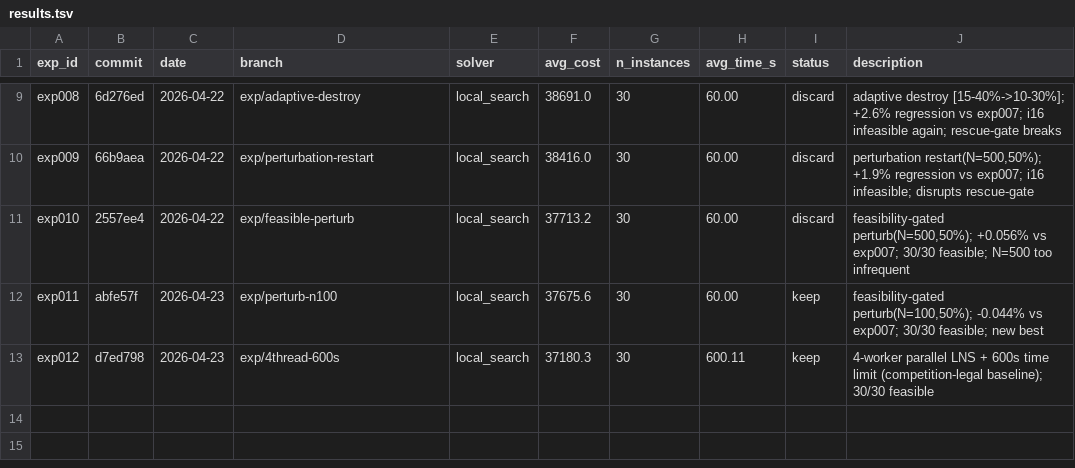
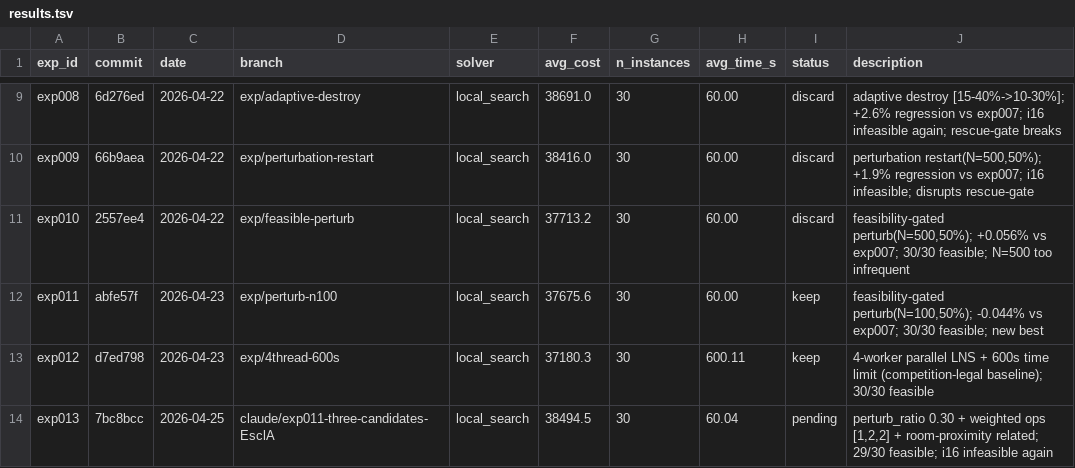
Before and after one commit to massiung/timetable-research, a TSV file: results.tsv, drawn as a sheet; only a part is shown, gaps mark what is left out.

```diff
--- a/results.tsv
+++ b/results.tsv
@@ -13 +13,2 @@ exp011	abfe57f	2026-04-23	exp/perturb-n100	local_search	37675.6	30	60.00	keep	fe
 exp012	d7ed798	2026-04-23	exp/4thread-600s	local_search	37180.3	30	600.11	keep	4-worker parallel LNS + 600s time limit (competition-legal baseline); 30/30 feasible
+exp013	7bc8bcc	2026-04-25	claude/exp011-three-candidates-EsclA	local_search	38494.5	30	60.04	pending	perturb_ratio 0.30 + weighted ops [1,2,2] + room-proximity related; 29/30 feasible; i16 infeasible again
```
Also changed, not shown: 1 other file.
